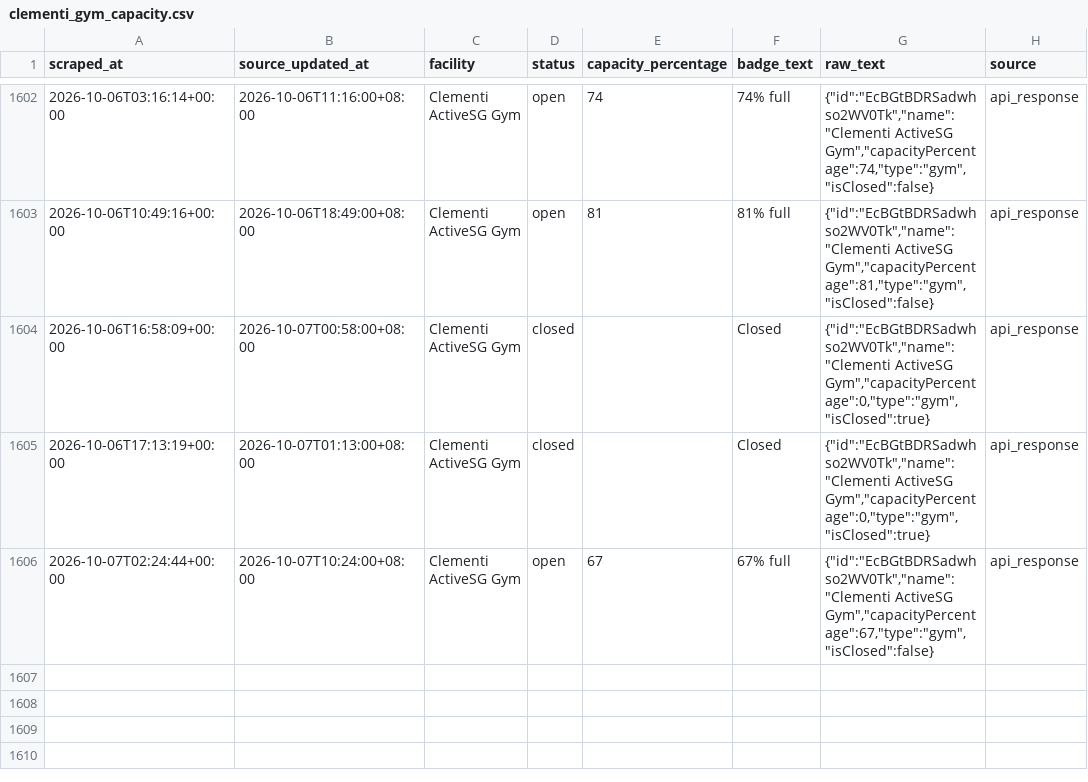
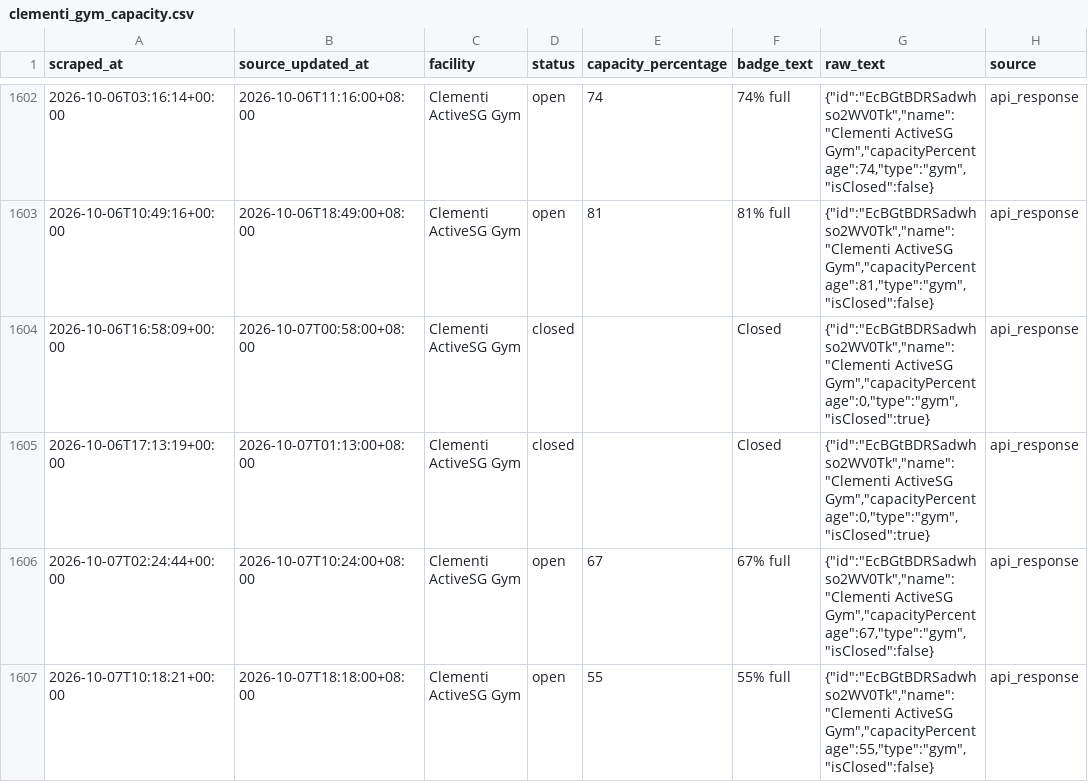
Before and after one commit to sappyscooper/activesg-clementi-gym-monitor, a CSV file: public/data/clementi_gym_capacity.csv, drawn as a sheet; only a part is shown, gaps mark what is left out; the diff names each change by its address in the sheet, - before the commit and + after, or states it on an @@ line.

```diff
--- a/public/data/clementi_gym_capacity.csv
+++ b/public/data/clementi_gym_capacity.csv
+row 1607: 2026-10-07T10:18:21+00:00 | 2026-10-07T18:18:00+08:00 | Clementi ActiveSG Gym | open | 55 | 55% full | {"id":"EcBGtBDRSadwhso2WV0Tk","name":"Clementi ActiveSG Gym","capacityPercentage":55,"type":"gym","isClosed":false} | api_response
```
Also changed, not shown: 2 other files.
